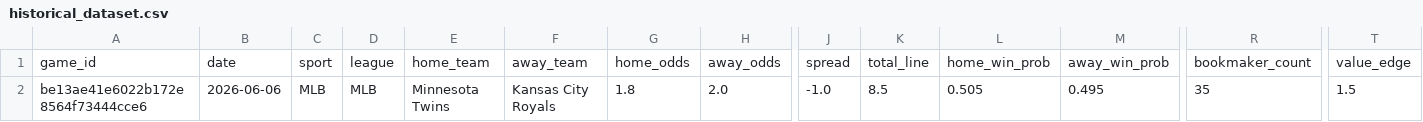
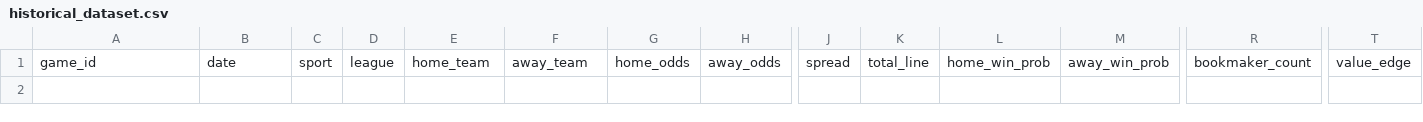
Before and after one commit to Chun427/sports-prediction-botV1, a CSV file: historical_dataset.csv, drawn as a sheet; only a part is shown, gaps mark what is left out; rows hold the shown columns only; the diff names each change by its address in the sheet, - before the commit and + after, or states it on an @@ line.

```diff
--- a/historical_dataset.csv
+++ b/historical_dataset.csv
-row 2: be13ae41e6022b172e8564f73444cce6 | 2026-06-06 | MLB | MLB | Minnesota Twins | Kansas City Royals | 1.8 | 2.0 | -1.0 | 8.5 | 0.505 | 0.495 | 35 | 1.5
```
Also changed, not shown: 2 other files.
